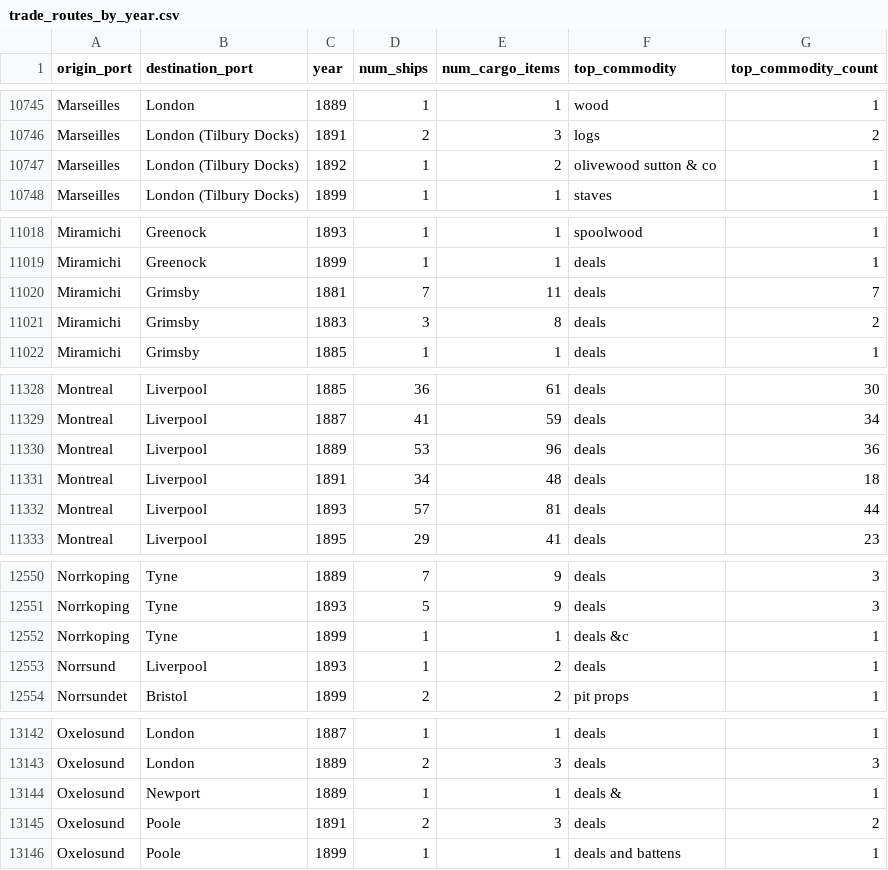
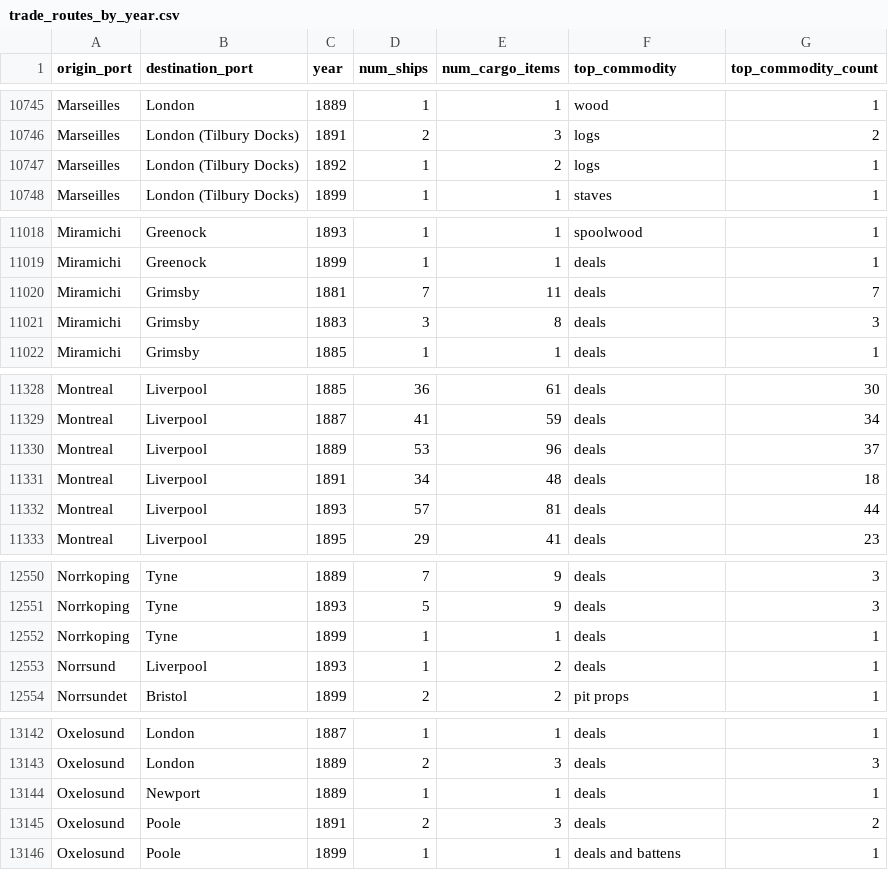
Before and after one commit to jburnford/timber_trades_journal, a CSV file: final_output/analytical_datasets/trade_routes_by_year.csv, drawn as a sheet; only a part is shown, gaps mark what is left out; the diff covers the shown part only.

```diff
--- a/final_output/analytical_datasets/trade_routes_by_year.csv
+++ b/final_output/analytical_datasets/trade_routes_by_year.csv
@@ -10746,3 +10746,3 @@ Marseilles,London,1889,1,1,wood,1
 Marseilles,London (Tilbury Docks),1891,2,3,logs,2
-Marseilles,London (Tilbury Docks),1892,1,2,olivewood sutton & co,1
+Marseilles,London (Tilbury Docks),1892,1,2,logs,1
 Marseilles,London (Tilbury Docks),1899,1,1,staves,1
@@ -11020,3 +11020,3 @@ Miramichi,Greenock,1899,1,1,deals,1
 Miramichi,Grimsby,1881,7,11,deals,7
-Miramichi,Grimsby,1883,3,8,deals,2
+Miramichi,Grimsby,1883,3,8,deals,3
 Miramichi,Grimsby,1885,1,1,deals,1
@@ -11329,3 +11329,3 @@ Montreal,Liverpool,1885,36,61,deals,30
 Montreal,Liverpool,1887,41,59,deals,34
-Montreal,Liverpool,1889,53,96,deals,36
+Montreal,Liverpool,1889,53,96,deals,37
 Montreal,Liverpool,1891,34,48,deals,18
@@ -12551,3 +12551,3 @@ Norrkoping,Tyne,1889,7,9,deals,3
 Norrkoping,Tyne,1893,5,9,deals,3
-Norrkoping,Tyne,1899,1,1,deals &c,1
+Norrkoping,Tyne,1899,1,1,deals,1
 Norrsund,Liverpool,1893,1,2,deals,1
@@ -13143,3 +13143,3 @@ Oxelosund,London,1887,1,1,deals,1
 Oxelosund,London,1889,2,3,deals,3
-Oxelosund,Newport,1889,1,1,deals &,1
+Oxelosund,Newport,1889,1,1,deals,1
 Oxelosund,Poole,1891,2,3,deals,2
```
Also changed, not shown: 30 edited cells elsewhere in this file, final_output/analytical_datasets/commodity_flows_by_year.csv, final_output/analytical_datasets/port_activity_summary.csv, 6 other files.
